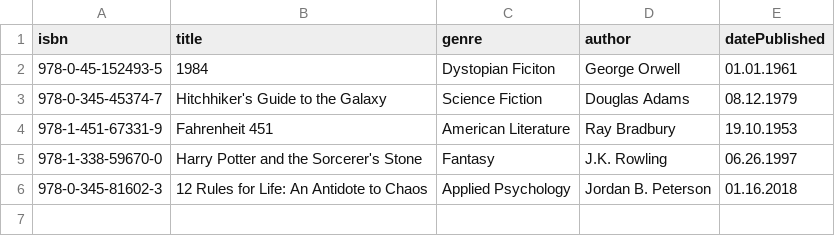
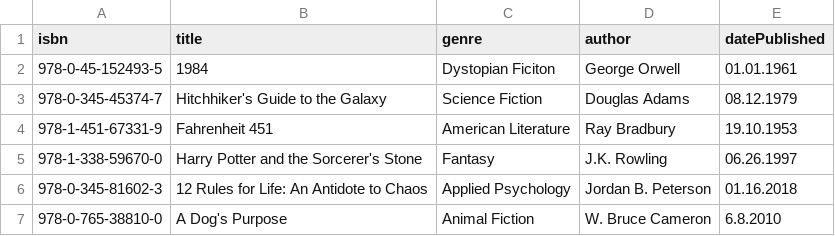
Before and after one commit to borebagger42/Methods-and-Tools, a CSV file: books.csv, drawn as a sheet; the diff names each change by its address in the sheet, - before the commit and + after, or states it on an @@ line.

Commit message:
Update books.csv
Added A dog's purpose

```diff
--- a/books.csv
+++ b/books.csv
+row 7: 978-0-765-38810-0 | A Dog's Purpose | Animal Fiction | W. Bruce Cameron | 6.8.2010
```
